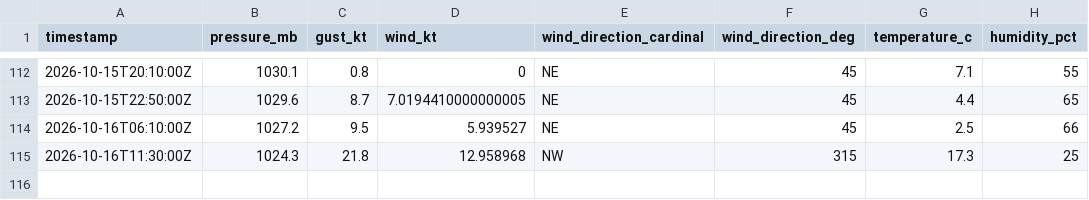
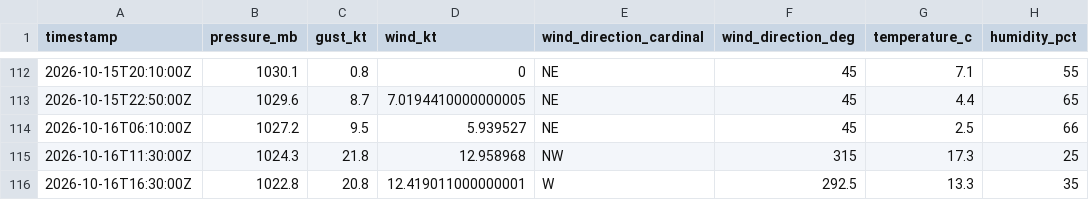
Before and after one commit to marcburri/kite-weather, a CSV file: data/silvaplana.csv, drawn as a sheet; only a part is shown, gaps mark what is left out; the diff names each change by its address in the sheet, - before the commit and + after, or states it on an @@ line.

```diff
--- a/data/silvaplana.csv
+++ b/data/silvaplana.csv
+row 116: 2026-10-16T16:30:00Z | 1022.8 | 20.8 | 12.419011000000001 | W | 292.5 | 13.3 | 35
```
Also changed, not shown: data/yvbeach.csv.
